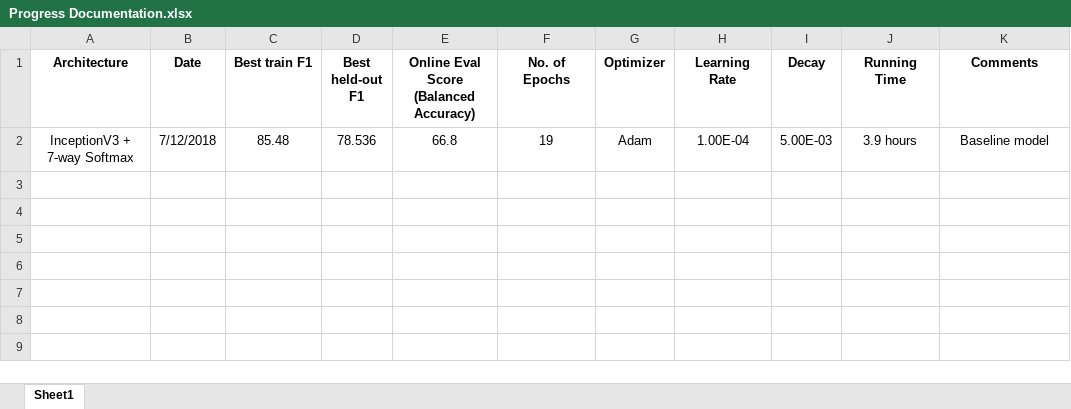
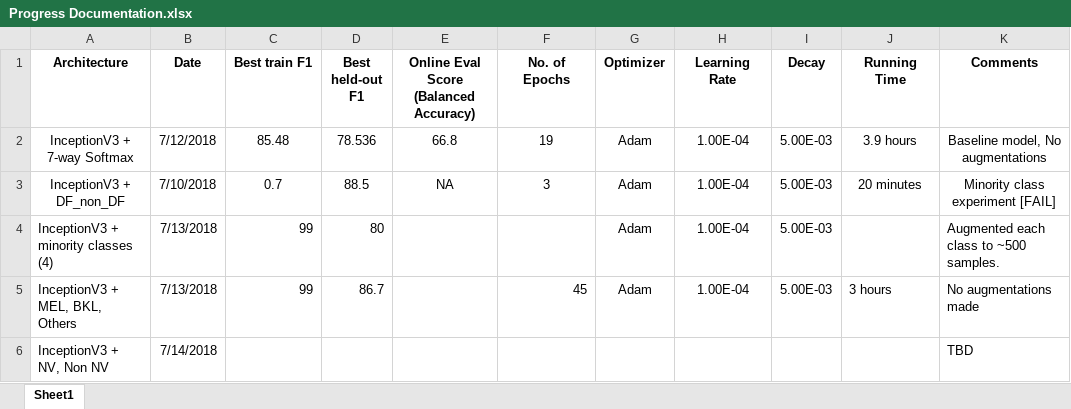
Before and after one commit to rahulkulhalli/SkinLegion, an Excel workbook: Progress Documentation.xlsx, sheet Sheet1, drawn as a sheet; values as stored, in another font and other column widths than the file's, no borders; the diff names each change by its address in the sheet, - before the commit and + after, or states it on an @@ line.

Commit message:
Updated Progress

```diff
--- a/Progress Documentation.xlsx (sheet Sheet1)
+++ b/Progress Documentation.xlsx (sheet Sheet1)
-K2 (Comments): Baseline model
+K2 (Comments): Baseline model, No augmentations
+row 3: InceptionV3 + DF_non_DF | 7/10/2018 | 0.7 | 88.5 | NA | 3 | Adam | 1.00E-04 | 5.00E-03 | 20 minutes | Minority class experiment [FAIL]
+row 4: InceptionV3 + minority classes (4) | 7/13/2018 | 99 | 80 |  |  | Adam | 1.00E-04 | 5.00E-03 |  | Augmented each class to ~500 samples.
+row 5: InceptionV3 + MEL, BKL, Others | 7/13/2018 | 99 | 86.7 |  | 45 | Adam | 1.00E-04 | 5.00E-03 | 3 hours | No augmentations made
+row 6: InceptionV3 + NV, Non NV | 7/14/2018 |  |  |  |  |  |  |  |  | TBD
```
